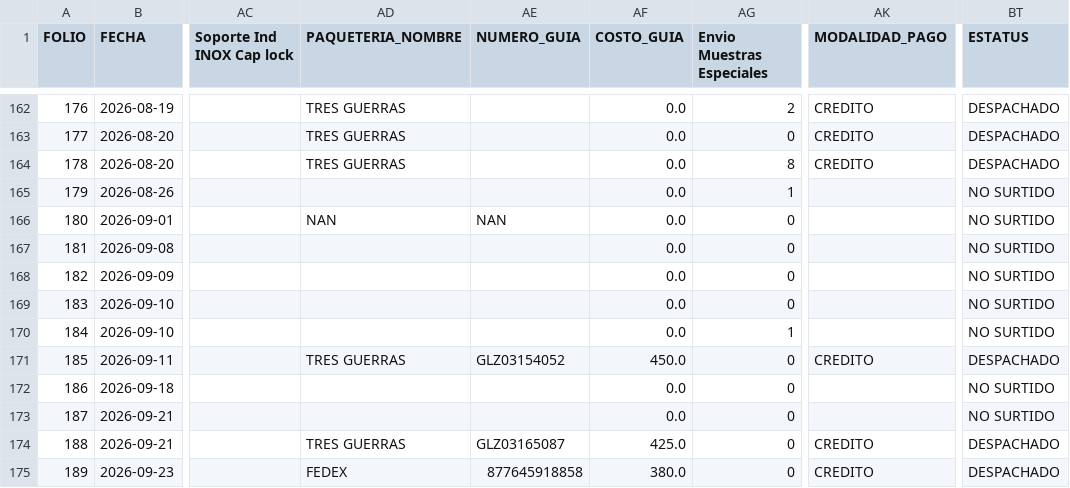
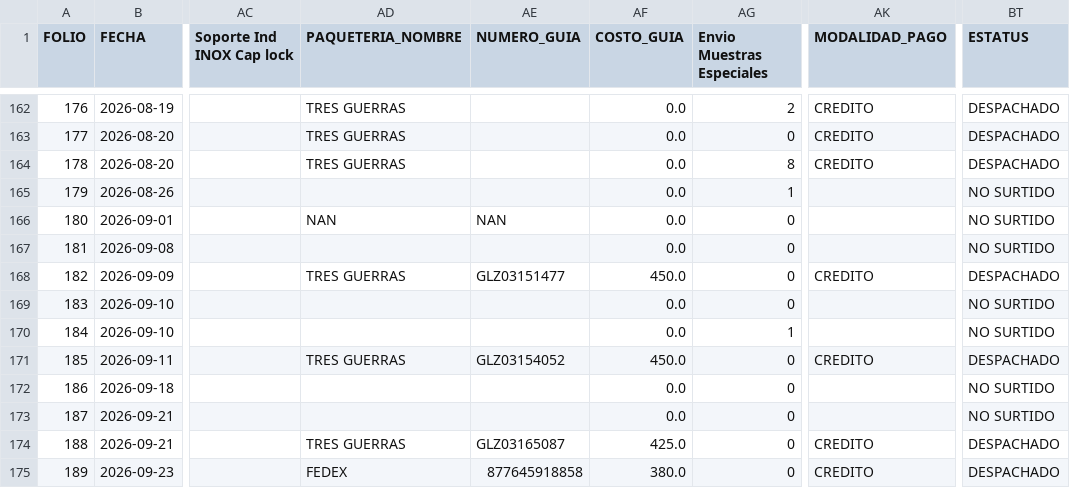
Before and after one commit to RH2026/nexion, a CSV file: muestras.csv, drawn as a sheet; only a part is shown, gaps mark what is left out; the diff names each change by its address in the sheet, - before the commit and + after, or states it on an @@ line.

Commit message:
Logistica Folio 182

```diff
--- a/muestras.csv
+++ b/muestras.csv
-AD168 (PAQUETERIA_NOMBRE): (empty)
+AD168 (PAQUETERIA_NOMBRE): TRES GUERRAS
-AE168 (NUMERO_GUIA): (empty)
+AE168 (NUMERO_GUIA): GLZ03151477
-AF168 (COSTO_GUIA): 0.0
+AF168 (COSTO_GUIA): 450.0
-AK168 (MODALIDAD_PAGO): (empty)
+AK168 (MODALIDAD_PAGO): CREDITO
-BT168 (ESTATUS): NO SURTIDO
+BT168 (ESTATUS): DESPACHADO
```
